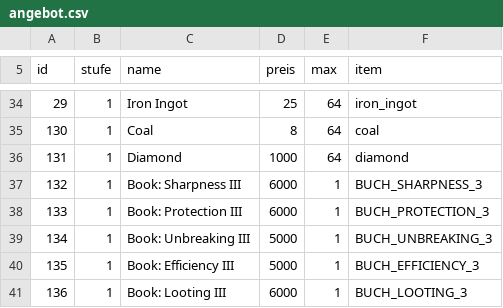
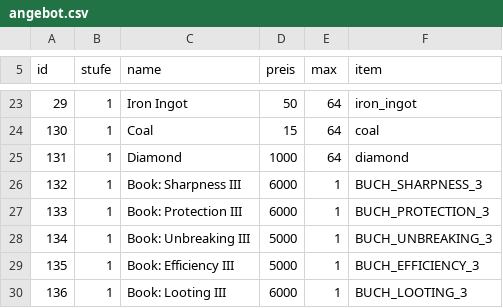
Before and after one commit to Bodenbac/nachtwache, a CSV file: tabellen/angebot.csv, drawn as a sheet; only a part is shown, gaps mark what is left out; the diff covers the shown part only.

```diff
--- a/tabellen/angebot.csv
+++ b/tabellen/angebot.csv
@@ -34,3 +23,3 @@ id,stufe,name,preis,max,item
-29,1,Iron Ingot,25,64,iron_ingot
-130,1,Coal,8,64,coal
+29,1,Iron Ingot,50,64,iron_ingot
+130,1,Coal,15,64,coal
 131,1,Diamond,1000,64,diamond
```
Also changed, not shown: 11 removed rows and 17 edited cells elsewhere in this file, tabellen/quell.csv, 3 other files.
